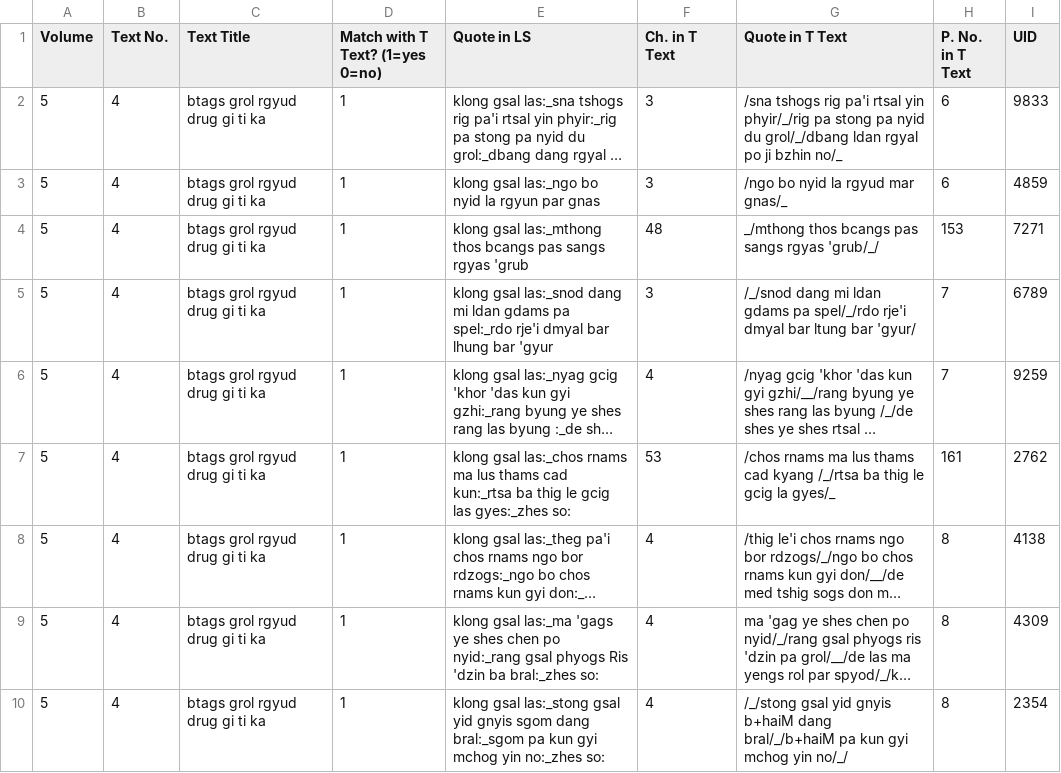
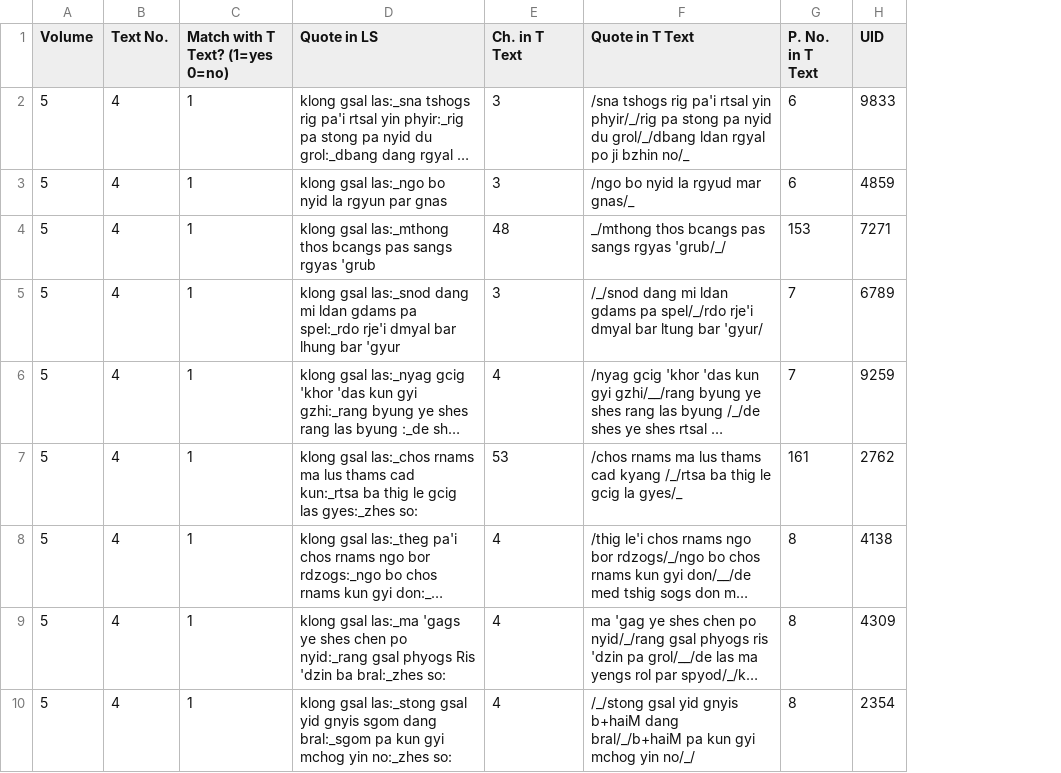
Before and after one commit to aftab-h/klong-gsal-bar-ma-heatmap, a CSV file: key.csv, drawn as a sheet; only a part is shown; long unchanged cells end in …; the diff names each change by its address in the sheet, - before the commit and + after, or states it on an @@ line.

```diff
--- a/key.csv
+++ b/key.csv
-column C (Text Title), rows 2-10: all btags grol rgyud drug gi ti ka
```
Also changed, not shown: 1 other file.
